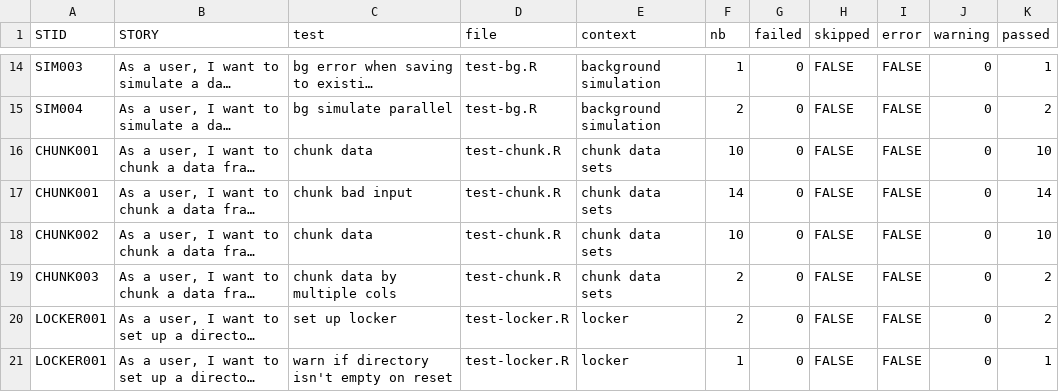
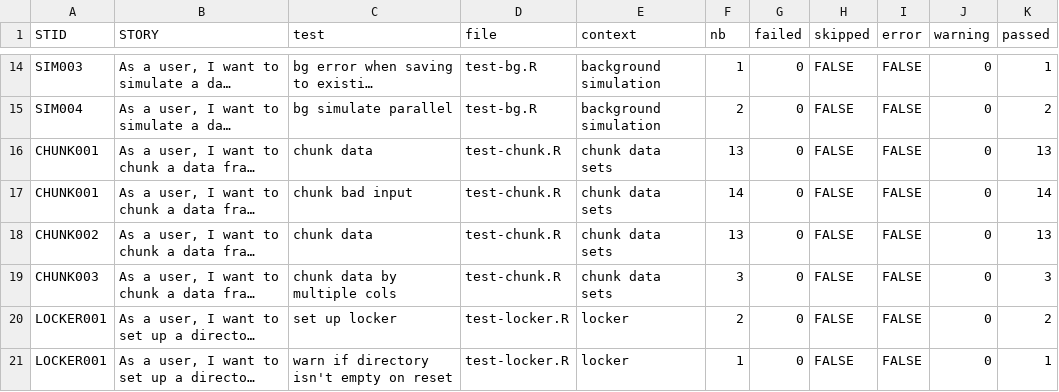
Before and after one commit to kylebaron/mrgsim.parallel, a CSV file: inst/docs/stories-tests.csv, drawn as a sheet; only a part is shown, gaps mark what is left out; long unchanged cells end in …; the diff names each change by its address in the sheet, - before the commit and + after, or states it on an @@ line.

Commit message:
update example to use data frame

```diff
--- a/inst/docs/stories-tests.csv
+++ b/inst/docs/stories-tests.csv
-F16 (nb): 10
+F16 (nb): 13
-K16 (passed): 10
+K16 (passed): 13
-F18 (nb): 10
+F18 (nb): 13
-K18 (passed): 10
+K18 (passed): 13
-F19 (nb): 2
+F19 (nb): 3
-K19 (passed): 2
+K19 (passed): 3
```
Also changed, not shown: inst/docs/tests.csv, 3 other files.
